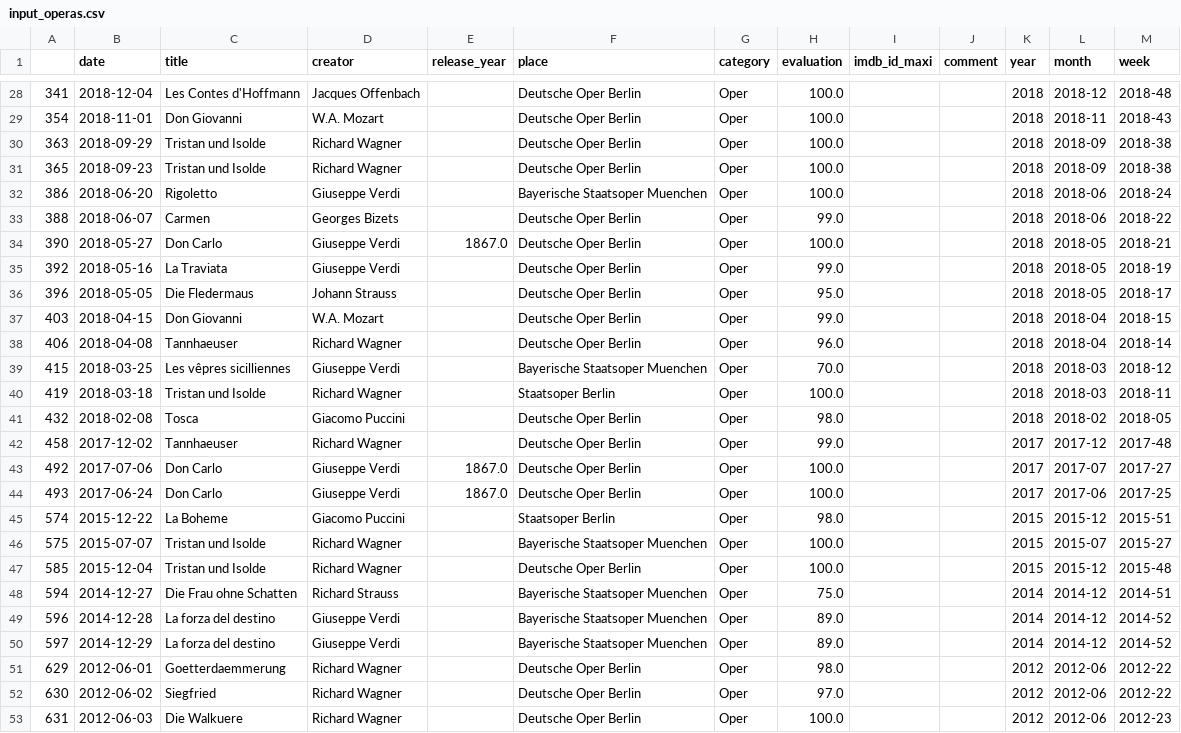
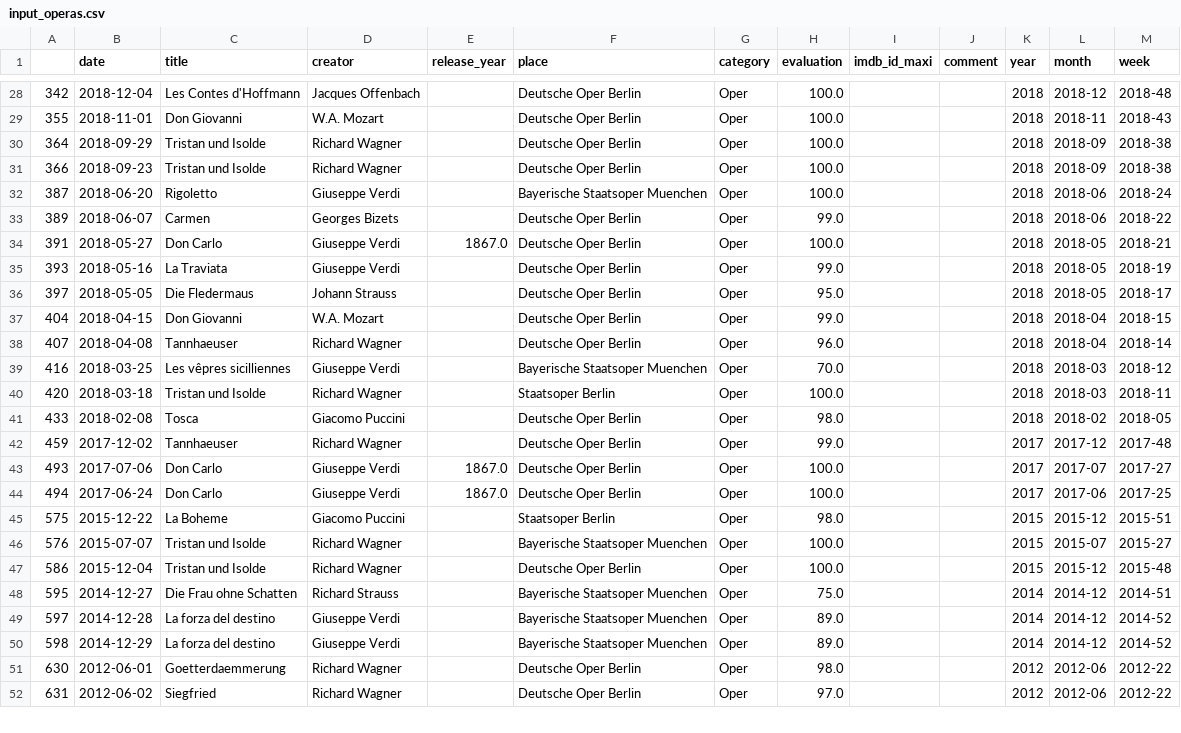
Before and after one commit to muellermax/movie-opera-diary, a CSV file: wrangling_scripts/input_operas.csv, drawn as a sheet; only a part is shown, gaps mark what is left out; the diff covers the shown part only.

```diff
--- a/wrangling_scripts/input_operas.csv
+++ b/wrangling_scripts/input_operas.csv
@@ -28,26 +28,25 @@
-341,2018-12-04,Les Contes d'Hoffmann,Jacques Offenbach,,Deutsche Oper Berlin,Oper,100.0,,,2018,2018-12,2018-48
-354,2018-11-01,Don Giovanni,W.A. Mozart,,Deutsche Oper Berlin,Oper,100.0,,,2018,2018-11,2018-43
-363,2018-09-29,Tristan und Isolde,Richard Wagner,,Deutsche Oper Berlin,Oper,100.0,,,2018,2018-09,2018-38
-365,2018-09-23,Tristan und Isolde,Richard Wagner,,Deutsche Oper Berlin,Oper,100.0,,,2018,2018-09,2018-38
-386,2018-06-20,Rigoletto,Giuseppe Verdi,,Bayerische Staatsoper Muenchen,Oper,100.0,,,2018,2018-06,2018-24
-388,2018-06-07,Carmen,Georges Bizets,,Deutsche Oper Berlin,Oper,99.0,,,2018,2018-06,2018-22
-390,2018-05-27,Don Carlo,Giuseppe Verdi,1867.0,Deutsche Oper Berlin,Oper,100.0,,,2018,2018-05,2018-21
-392,2018-05-16,La Traviata,Giuseppe Verdi,,Deutsche Oper Berlin,Oper,99.0,,,2018,2018-05,2018-19
-396,2018-05-05,Die Fledermaus,Johann Strauss,,Deutsche Oper Berlin,Oper,95.0,,,2018,2018-05,2018-17
-403,2018-04-15,Don Giovanni,W.A. Mozart,,Deutsche Oper Berlin,Oper,99.0,,,2018,2018-04,2018-15
-406,2018-04-08,Tannhaeuser,Richard Wagner,,Deutsche Oper Berlin,Oper,96.0,,,2018,2018-04,2018-14
-415,2018-03-25,Les vêpres sicilliennes,Giuseppe Verdi,,Bayerische Staatsoper Muenchen,Oper,70.0,,,2018,2018-03,2018-12
-419,2018-03-18,Tristan und Isolde,Richard Wagner,,Staatsoper Berlin,Oper,100.0,,,2018,2018-03,2018-11
-432,2018-02-08,Tosca,Giacomo Puccini,,Deutsche Oper Berlin,Oper,98.0,,,2018,2018-02,2018-05
-458,2017-12-02,Tannhaeuser,Richard Wagner,,Deutsche Oper Berlin,Oper,99.0,,,2017,2017-12,2017-48
-492,2017-07-06,Don Carlo,Giuseppe Verdi,1867.0,Deutsche Oper Berlin,Oper,100.0,,,2017,2017-07,2017-27
-493,2017-06-24,Don Carlo,Giuseppe Verdi,1867.0,Deutsche Oper Berlin,Oper,100.0,,,2017,2017-06,2017-25
-574,2015-12-22,La Boheme,Giacomo Puccini,,Staatsoper Berlin,Oper,98.0,,,2015,2015-12,2015-51
-575,2015-07-07,Tristan und Isolde,Richard Wagner,,Bayerische Staatsoper Muenchen,Oper,100.0,,,2015,2015-07,2015-27
-585,2015-12-04,Tristan und Isolde,Richard Wagner,,Deutsche Oper Berlin,Oper,100.0,,,2015,2015-12,2015-48
-594,2014-12-27,Die Frau ohne Schatten,Richard Strauss,,Bayerische Staatsoper Muenchen,Oper,75.0,,,2014,2014-12,2014-51
-596,2014-12-28,La forza del destino,Giuseppe Verdi,,Bayerische Staatsoper Muenchen,Oper,89.0,,,2014,2014-12,2014-52
-597,2014-12-29,La forza del destino,Giuseppe Verdi,,Bayerische Staatsoper Muenchen,Oper,89.0,,,2014,2014-12,2014-52
-629,2012-06-01,Goetterdaemmerung,Richard Wagner,,Deutsche Oper Berlin,Oper,98.0,,,2012,2012-06,2012-22
-630,2012-06-02,Siegfried,Richard Wagner,,Deutsche Oper Berlin,Oper,97.0,,,2012,2012-06,2012-22
-631,2012-06-03,Die Walkuere,Richard Wagner,,Deutsche Oper Berlin,Oper,100.0,,,2012,2012-06,2012-23
+342,2018-12-04,Les Contes d'Hoffmann,Jacques Offenbach,,Deutsche Oper Berlin,Oper,100.0,,,2018,2018-12,2018-48
+355,2018-11-01,Don Giovanni,W.A. Mozart,,Deutsche Oper Berlin,Oper,100.0,,,2018,2018-11,2018-43
+364,2018-09-29,Tristan und Isolde,Richard Wagner,,Deutsche Oper Berlin,Oper,100.0,,,2018,2018-09,2018-38
+366,2018-09-23,Tristan und Isolde,Richard Wagner,,Deutsche Oper Berlin,Oper,100.0,,,2018,2018-09,2018-38
+387,2018-06-20,Rigoletto,Giuseppe Verdi,,Bayerische Staatsoper Muenchen,Oper,100.0,,,2018,2018-06,2018-24
+389,2018-06-07,Carmen,Georges Bizets,,Deutsche Oper Berlin,Oper,99.0,,,2018,2018-06,2018-22
+391,2018-05-27,Don Carlo,Giuseppe Verdi,1867.0,Deutsche Oper Berlin,Oper,100.0,,,2018,2018-05,2018-21
+393,2018-05-16,La Traviata,Giuseppe Verdi,,Deutsche Oper Berlin,Oper,99.0,,,2018,2018-05,2018-19
+397,2018-05-05,Die Fledermaus,Johann Strauss,,Deutsche Oper Berlin,Oper,95.0,,,2018,2018-05,2018-17
+404,2018-04-15,Don Giovanni,W.A. Mozart,,Deutsche Oper Berlin,Oper,99.0,,,2018,2018-04,2018-15
+407,2018-04-08,Tannhaeuser,Richard Wagner,,Deutsche Oper Berlin,Oper,96.0,,,2018,2018-04,2018-14
+416,2018-03-25,Les vêpres sicilliennes,Giuseppe Verdi,,Bayerische Staatsoper Muenchen,Oper,70.0,,,2018,2018-03,2018-12
+420,2018-03-18,Tristan und Isolde,Richard Wagner,,Staatsoper Berlin,Oper,100.0,,,2018,2018-03,2018-11
+433,2018-02-08,Tosca,Giacomo Puccini,,Deutsche Oper Berlin,Oper,98.0,,,2018,2018-02,2018-05
+459,2017-12-02,Tannhaeuser,Richard Wagner,,Deutsche Oper Berlin,Oper,99.0,,,2017,2017-12,2017-48
+493,2017-07-06,Don Carlo,Giuseppe Verdi,1867.0,Deutsche Oper Berlin,Oper,100.0,,,2017,2017-07,2017-27
+494,2017-06-24,Don Carlo,Giuseppe Verdi,1867.0,Deutsche Oper Berlin,Oper,100.0,,,2017,2017-06,2017-25
+575,2015-12-22,La Boheme,Giacomo Puccini,,Staatsoper Berlin,Oper,98.0,,,2015,2015-12,2015-51
+576,2015-07-07,Tristan und Isolde,Richard Wagner,,Bayerische Staatsoper Muenchen,Oper,100.0,,,2015,2015-07,2015-27
+586,2015-12-04,Tristan und Isolde,Richard Wagner,,Deutsche Oper Berlin,Oper,100.0,,,2015,2015-12,2015-48
+595,2014-12-27,Die Frau ohne Schatten,Richard Strauss,,Bayerische Staatsoper Muenchen,Oper,75.0,,,2014,2014-12,2014-51
+597,2014-12-28,La forza del destino,Giuseppe Verdi,,Bayerische Staatsoper Muenchen,Oper,89.0,,,2014,2014-12,2014-52
+598,2014-12-29,La forza del destino,Giuseppe Verdi,,Bayerische Staatsoper Muenchen,Oper,89.0,,,2014,2014-12,2014-52
+630,2012-06-01,Goetterdaemmerung,Richard Wagner,,Deutsche Oper Berlin,Oper,98.0,,,2012,2012-06,2012-22
+631,2012-06-02,Siegfried,Richard Wagner,,Deutsche Oper Berlin,Oper,97.0,,,2012,2012-06,2012-22
```
Also changed, not shown: 4 added rows, 3 removed rows and 68 edited cells elsewhere in this file, wrangling_scripts/input_all.csv, wrangling_scripts/input_movies.csv, 2 other files.
